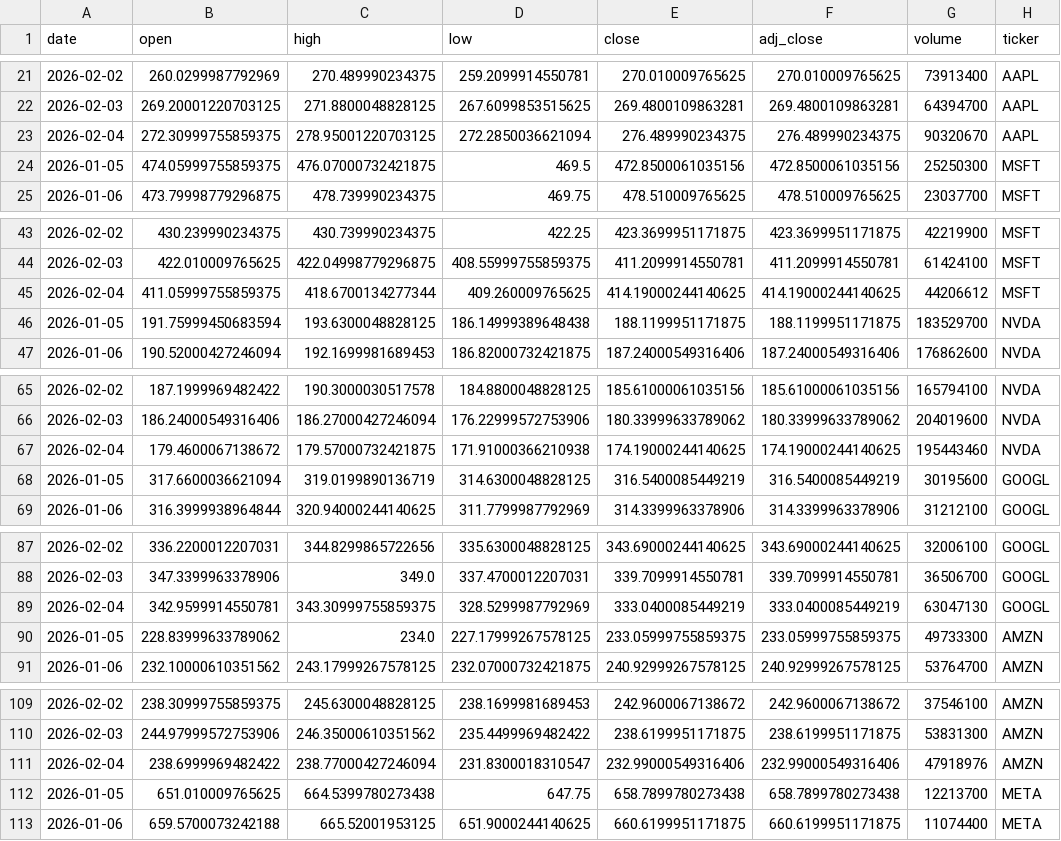
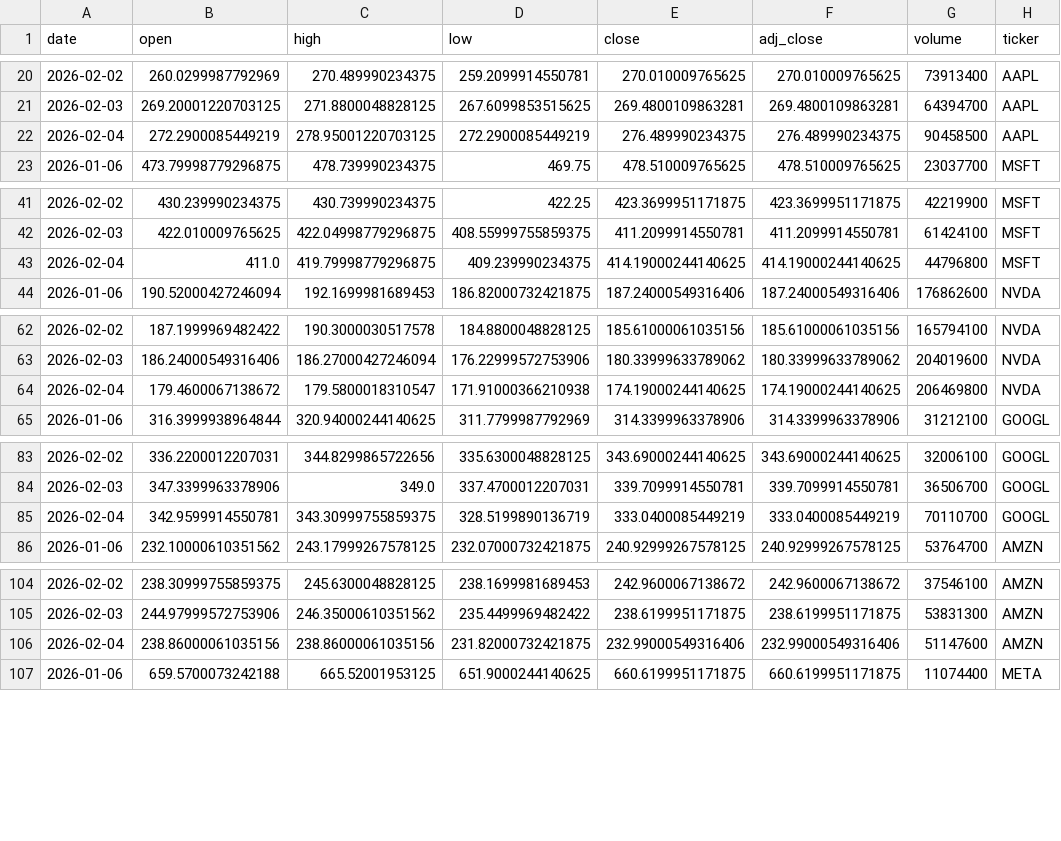
Before and after one commit to Trevor5008/market-sentiment-analysis, a CSV file: data/raw/prices_daily.csv, drawn as a sheet; only a part is shown, gaps mark what is left out; the diff covers the shown part only.

```diff
--- a/data/raw/prices_daily.csv
+++ b/data/raw/prices_daily.csv
@@ -22,4 +21,3 @@ date,open,high,low,close,adj_close,volume,ticker
 2026-02-03,269.20001220703125,271.8800048828125,267.6099853515625,269.4800109863281,269.4800109863281,64394700,AAPL
-2026-02-04,272.30999755859375,278.95001220703125,272.2850036621094,276.489990234375,276.489990234375,90320670,AAPL
-2026-01-05,474.05999755859375,476.07000732421875,469.5,472.8500061035156,472.8500061035156,25250300,MSFT
+2026-02-04,272.2900085449219,278.95001220703125,272.2900085449219,276.489990234375,276.489990234375,90458500,AAPL
 2026-01-06,473.79998779296875,478.739990234375,469.75,478.510009765625,478.510009765625,23037700,MSFT
@@ -44,4 +42,3 @@ date,open,high,low,close,adj_close,volume,ticker
 2026-02-03,422.010009765625,422.04998779296875,408.55999755859375,411.2099914550781,411.2099914550781,61424100,MSFT
-2026-02-04,411.05999755859375,418.6700134277344,409.260009765625,414.19000244140625,414.19000244140625,44206612,MSFT
-2026-01-05,191.75999450683594,193.6300048828125,186.14999389648438,188.1199951171875,188.1199951171875,183529700,NVDA
+2026-02-04,411.0,419.79998779296875,409.239990234375,414.19000244140625,414.19000244140625,44796800,MSFT
 2026-01-06,190.52000427246094,192.1699981689453,186.82000732421875,187.24000549316406,187.24000549316406,176862600,NVDA
@@ -66,4 +63,3 @@ date,open,high,low,close,adj_close,volume,ticker
 2026-02-03,186.24000549316406,186.27000427246094,176.22999572753906,180.33999633789062,180.33999633789062,204019600,NVDA
-2026-02-04,179.4600067138672,179.57000732421875,171.91000366210938,174.19000244140625,174.19000244140625,195443460,NVDA
-2026-01-05,317.6600036621094,319.0199890136719,314.6300048828125,316.5400085449219,316.5400085449219,30195600,GOOGL
+2026-02-04,179.4600067138672,179.5800018310547,171.91000366210938,174.19000244140625,174.19000244140625,206469800,NVDA
 2026-01-06,316.3999938964844,320.94000244140625,311.7799987792969,314.3399963378906,314.3399963378906,31212100,GOOGL
@@ -88,4 +84,3 @@ date,open,high,low,close,adj_close,volume,ticker
 2026-02-03,347.3399963378906,349.0,337.4700012207031,339.7099914550781,339.7099914550781,36506700,GOOGL
-2026-02-04,342.9599914550781,343.30999755859375,328.5299987792969,333.0400085449219,333.0400085449219,63047130,GOOGL
-2026-01-05,228.83999633789062,234.0,227.17999267578125,233.05999755859375,233.05999755859375,49733300,AMZN
+2026-02-04,342.9599914550781,343.30999755859375,328.5199890136719,333.0400085449219,333.0400085449219,70110700,GOOGL
 2026-01-06,232.10000610351562,243.17999267578125,232.07000732421875,240.92999267578125,240.92999267578125,53764700,AMZN
@@ -110,4 +105,3 @@ date,open,high,low,close,adj_close,volume,ticker
 2026-02-03,244.97999572753906,246.35000610351562,235.4499969482422,238.6199951171875,238.6199951171875,53831300,AMZN
-2026-02-04,238.6999969482422,238.77000427246094,231.8300018310547,232.99000549316406,232.99000549316406,47918976,AMZN
-2026-01-05,651.010009765625,664.5399780273438,647.75,658.7899780273438,658.7899780273438,12213700,META
+2026-02-04,238.86000061035156,238.86000061035156,231.82000732421875,232.99000549316406,232.99000549316406,51147600,AMZN
 2026-01-06,659.5700073242188,665.52001953125,651.9000244140625,660.6199951171875,660.6199951171875,11074400,META
```
Also changed, not shown: 2 removed rows and 1 edited cell elsewhere in this file, data/processed/gdelt_articles_clean.csv, 1 other file.
